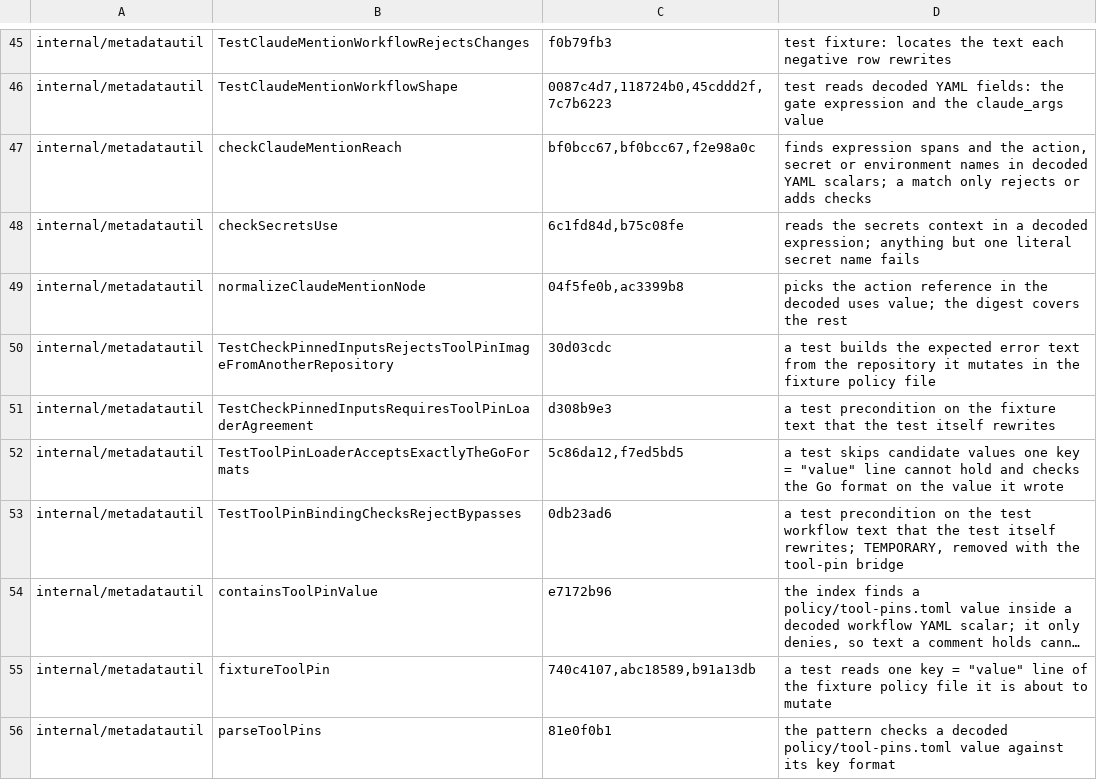
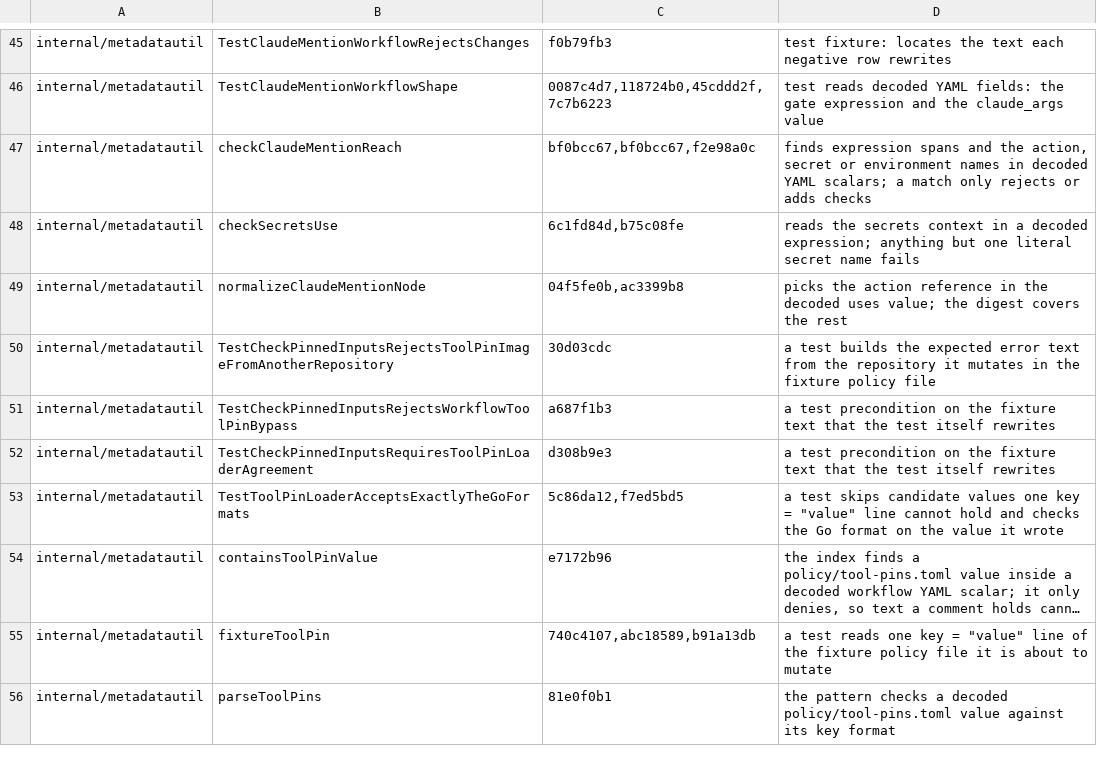
Before and after one commit to omkhar/workcell, a TSV file: policy/validator-anchoring-baseline.tsv, drawn as a sheet; only a part is shown, gaps mark what is left out; long unchanged cells end in …; removed rows and columns are numbered as before the commit, all else as after; the diff covers the shown part only; the diff names each change by its address in the sheet, - before the commit and + after, or states it on an @@ line.

```diff
--- a/policy/validator-anchoring-baseline.tsv
+++ b/policy/validator-anchoring-baseline.tsv
+row 51: internal/metadatautil | TestCheckPinnedInputsRejectsWorkflowToolPinBypass | a687f1b3 | a test precondition on the fixture text that the test itself rewrites
-row 53: internal/metadatautil | TestToolPinBindingChecksRejectBypasses | 0db23ad6 | a test precondition on the test workflow text that the test itself rewrites; TEMPORARY, removed with the tool-pin bridge
```
Also changed, not shown: 6 removed rows elsewhere in this file, 7 other files.
